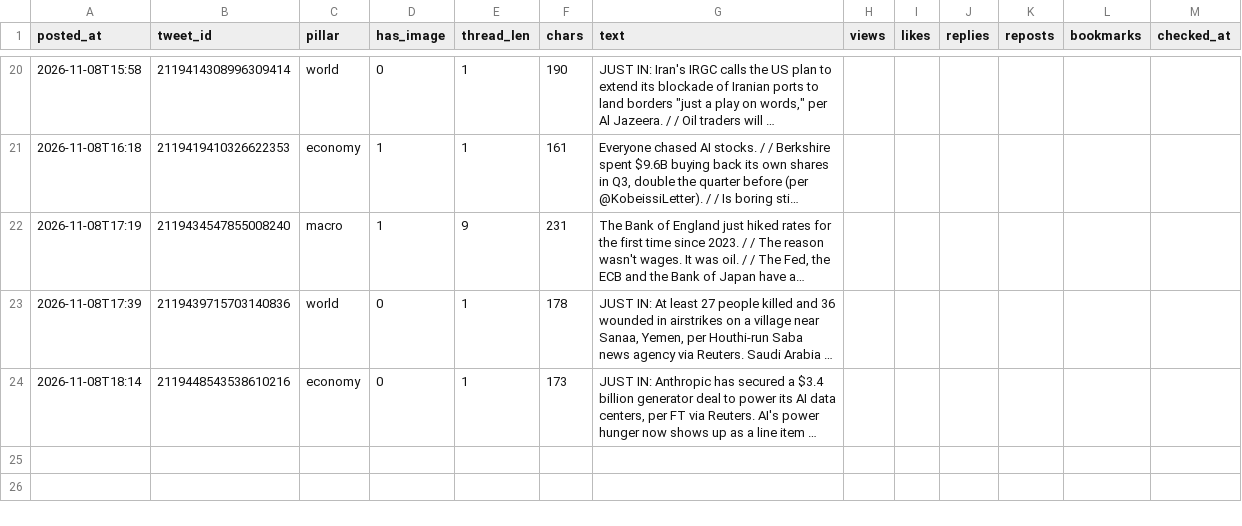
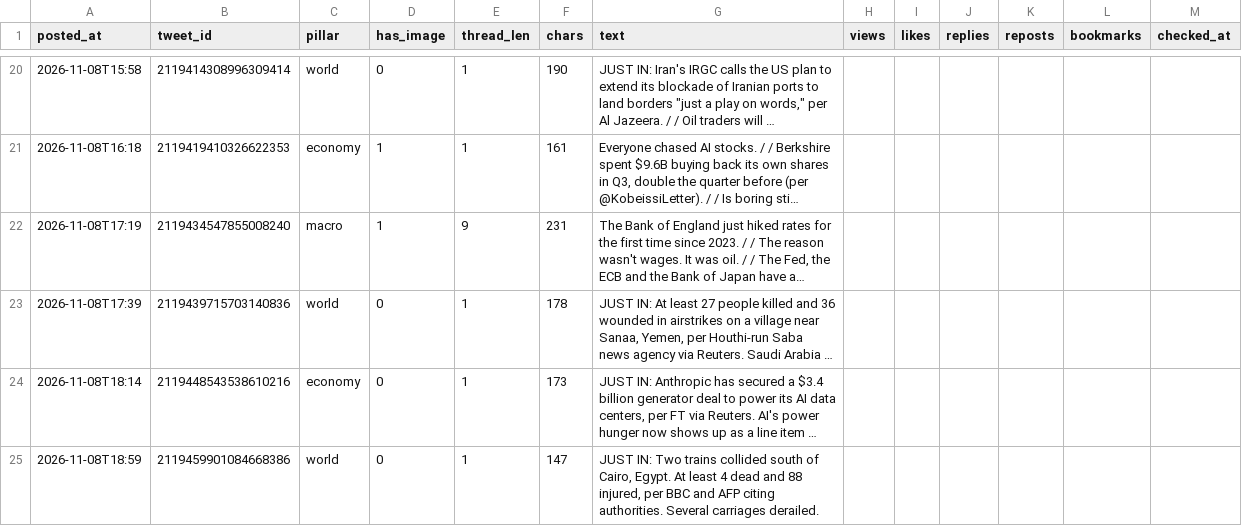
Before and after one commit to issambkkal/x-meme-desk, a CSV file: analytics/posts.csv, drawn as a sheet; only a part is shown, gaps mark what is left out; long unchanged cells end in …; the diff names each change by its address in the sheet, - before the commit and + after, or states it on an @@ line.

```diff
--- a/analytics/posts.csv
+++ b/analytics/posts.csv
+row 25: 2026-11-08T18:59 | 2119459901084668386 | world | 0 | 1 | 147 | JUST IN: Two trains collided south of Cairo, Egypt. At least 4 dead and 88 injured, per BBC and AFP citing authorities. Several carriages derailed.
```
Also changed, not shown: 4 other files.
